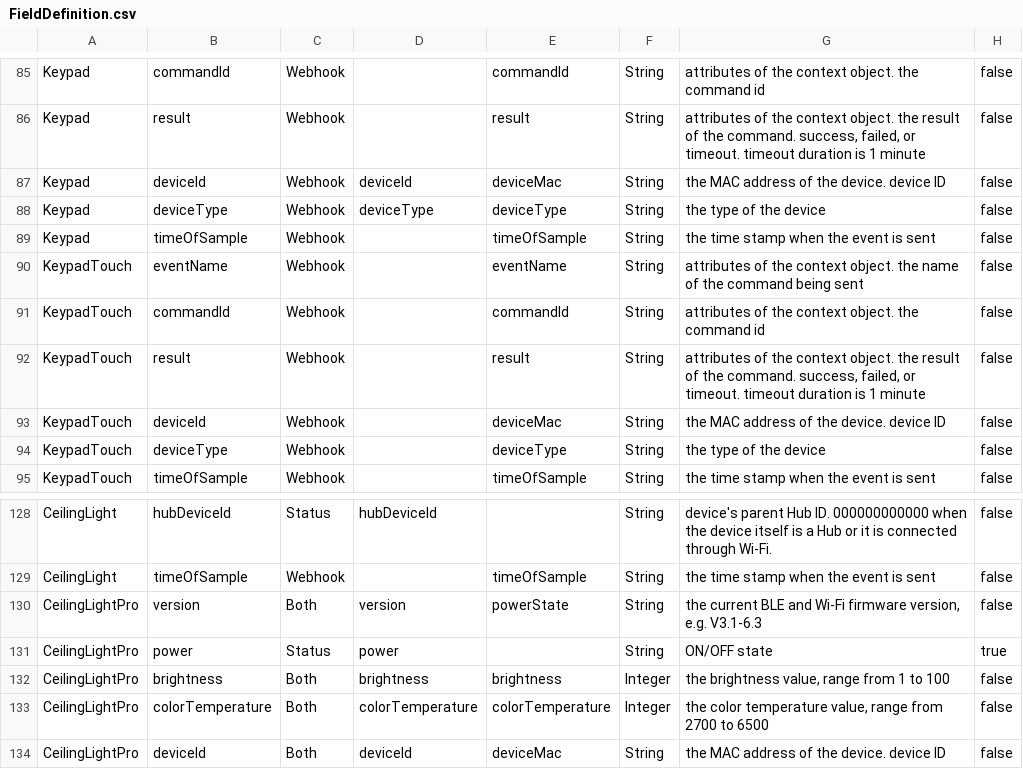
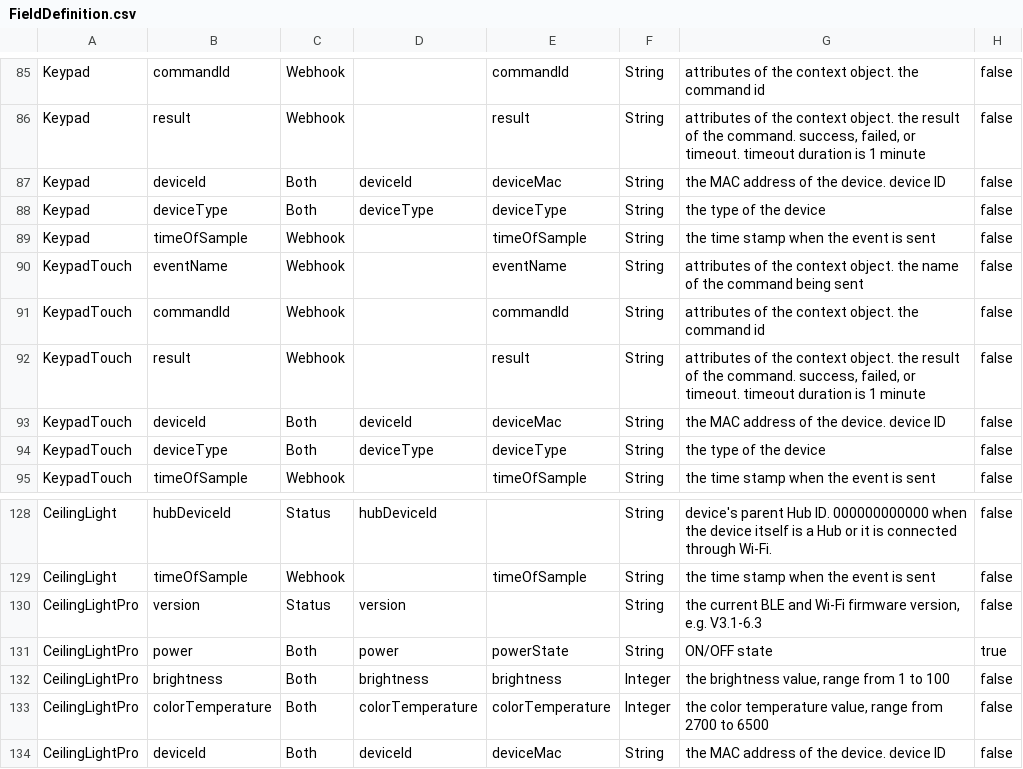
Before and after one commit to hsakoh/switchbot-mqtt, a CSV file: src/SwitchBotMqttApp/MasterData/FieldDefinition.csv, drawn as a sheet; only a part is shown, gaps mark what is left out; the diff names each change by its address in the sheet, - before the commit and + after, or states it on an @@ line.

Commit message:
The field definitions for Keypad, Keypad Touch, and Ceiling Light Pro have been updated.

```diff
--- a/src/SwitchBotMqttApp/MasterData/FieldDefinition.csv
+++ b/src/SwitchBotMqttApp/MasterData/FieldDefinition.csv
-C87:C88: Webhook
+C87:C88: Both
-C93:C94: Webhook
+C93:C94: Both
-D93: (empty)
+D93: deviceId
-D94: (empty)
+D94: deviceType
-C130: Both
+C130: Status
-E130: powerState
+E130: (empty)
-C131: Status
+C131: Both
-E131: (empty)
+E131: powerState
```
Also changed, not shown: 4 other files.
